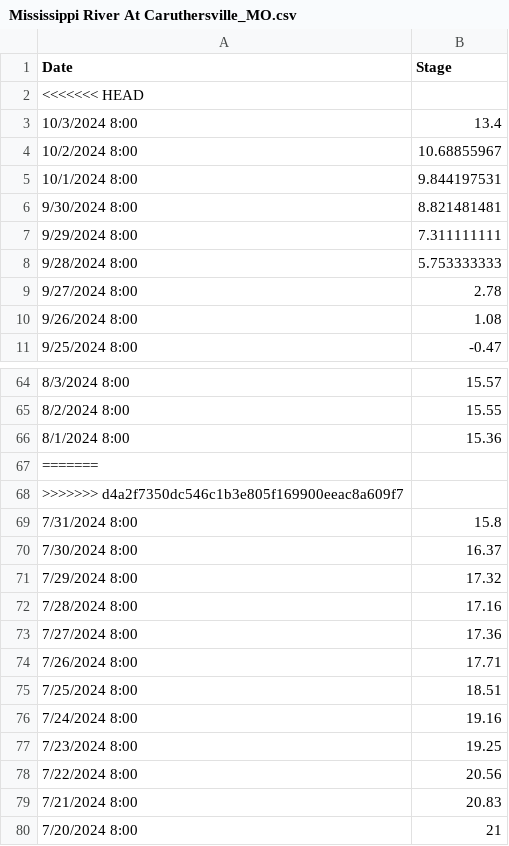
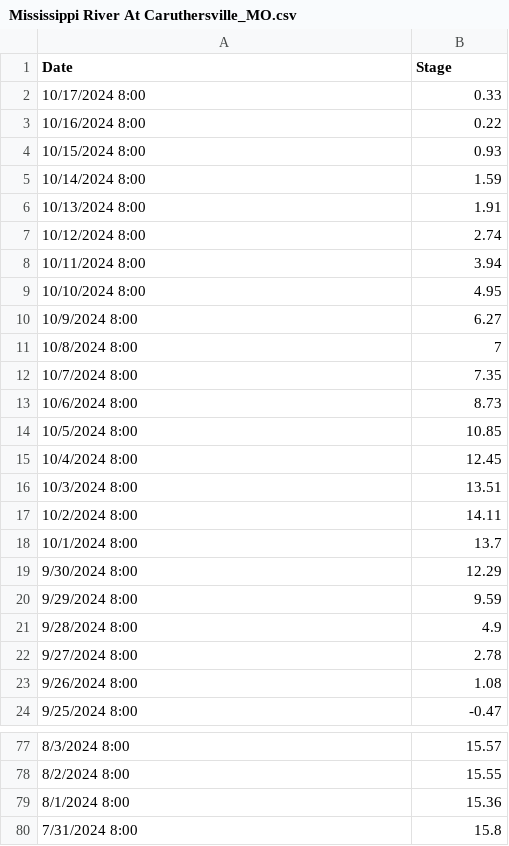
Before and after one commit to atashie/RiverLevelMonitor_Simplot_Beta, a CSV file: Data/Mississippi River At Caruthersville_MO.csv, drawn as a sheet; only a part is shown, gaps mark what is left out; the shorter side is filled out with more unchanged rows; the diff covers the shown part only.

```diff
--- a/Data/Mississippi River At Caruthersville_MO.csv
+++ b/Data/Mississippi River At Caruthersville_MO.csv
@@ -1,9 +1,22 @@
 Date,Stage
-<<<<<<< HEAD
-10/3/2024 8:00,13.4
-10/2/2024 8:00,10.68855967
-10/1/2024 8:00,9.844197531
-9/30/2024 8:00,8.821481481
-9/29/2024 8:00,7.311111111
-9/28/2024 8:00,5.753333333
+10/17/2024 8:00,0.33
+10/16/2024 8:00,0.22
+10/15/2024 8:00,0.93
+10/14/2024 8:00,1.59
+10/13/2024 8:00,1.91
+10/12/2024 8:00,2.74
+10/11/2024 8:00,3.94
+10/10/2024 8:00,4.95
+10/9/2024 8:00,6.27
+10/8/2024 8:00,7
+10/7/2024 8:00,7.35
+10/6/2024 8:00,8.73
+10/5/2024 8:00,10.85
+10/4/2024 8:00,12.45
+10/3/2024 8:00,13.51
+10/2/2024 8:00,14.11
+10/1/2024 8:00,13.7
+9/30/2024 8:00,12.29
+9/29/2024 8:00,9.59
+9/28/2024 8:00,4.9
 9/27/2024 8:00,2.78
@@ -66,4 +79,2 @@ Date,Stage
 8/1/2024 8:00,15.36
-=======
->>>>>>> d4a2f7350dc546c1b3e805f169900eeac8a609f7
 7/31/2024 8:00,15.8
```
Also changed, not shown: 2 edited cells elsewhere in this file, Data/Mississippi River At Helena_AR.csv, Data/Mississippi River At Memphis_TN _Weather Bureau Gage_.csv, 10 other files.
